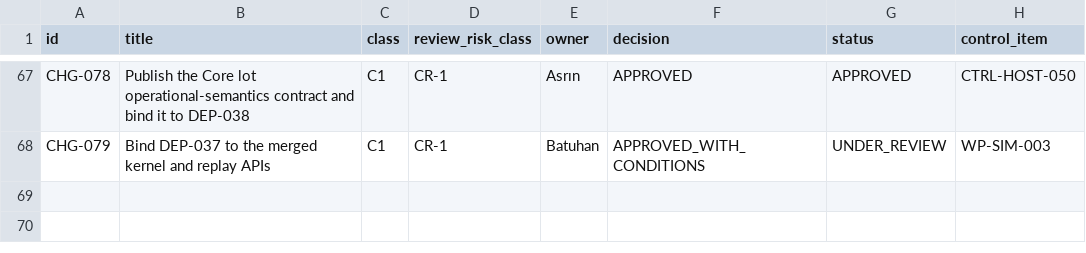
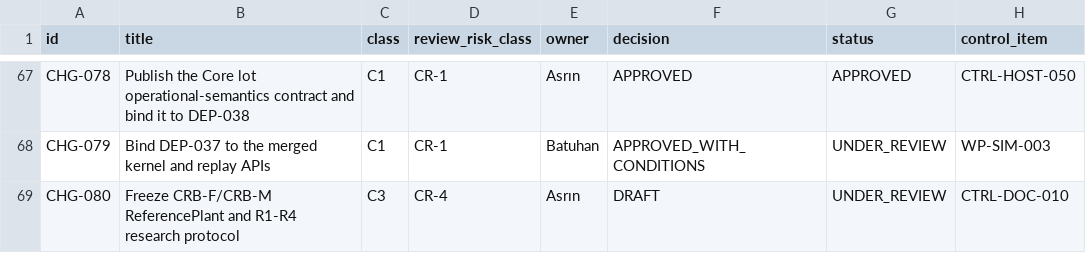
Before and after one commit to Asperant/critical-aerospace-manufacturing, a CSV file: 09_change/change_requests.csv, drawn as a sheet; only a part is shown, gaps mark what is left out; the diff names each change by its address in the sheet, - before the commit and + after, or states it on an @@ line.

Commit message:
[CTRL-DOC-010] Prepare CHG-080 final scope record

```diff
--- a/09_change/change_requests.csv
+++ b/09_change/change_requests.csv
+row 69: CHG-080 | Freeze CRB-F/CRB-M ReferencePlant and R1-R4 research protocol | C3 | CR-4 | Asrın | DRAFT | UNDER_REVIEW | CTRL-DOC-010
```
Also changed, not shown: 1 other file.
